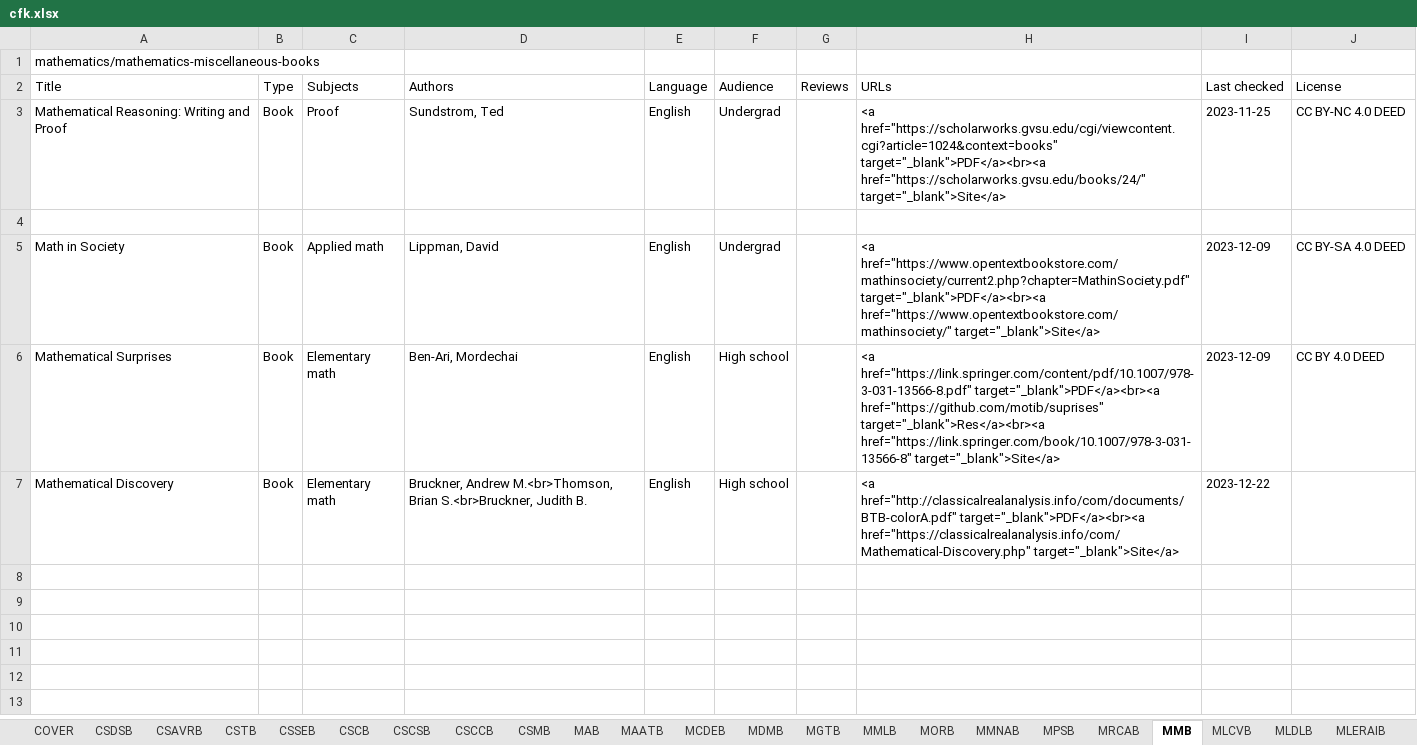
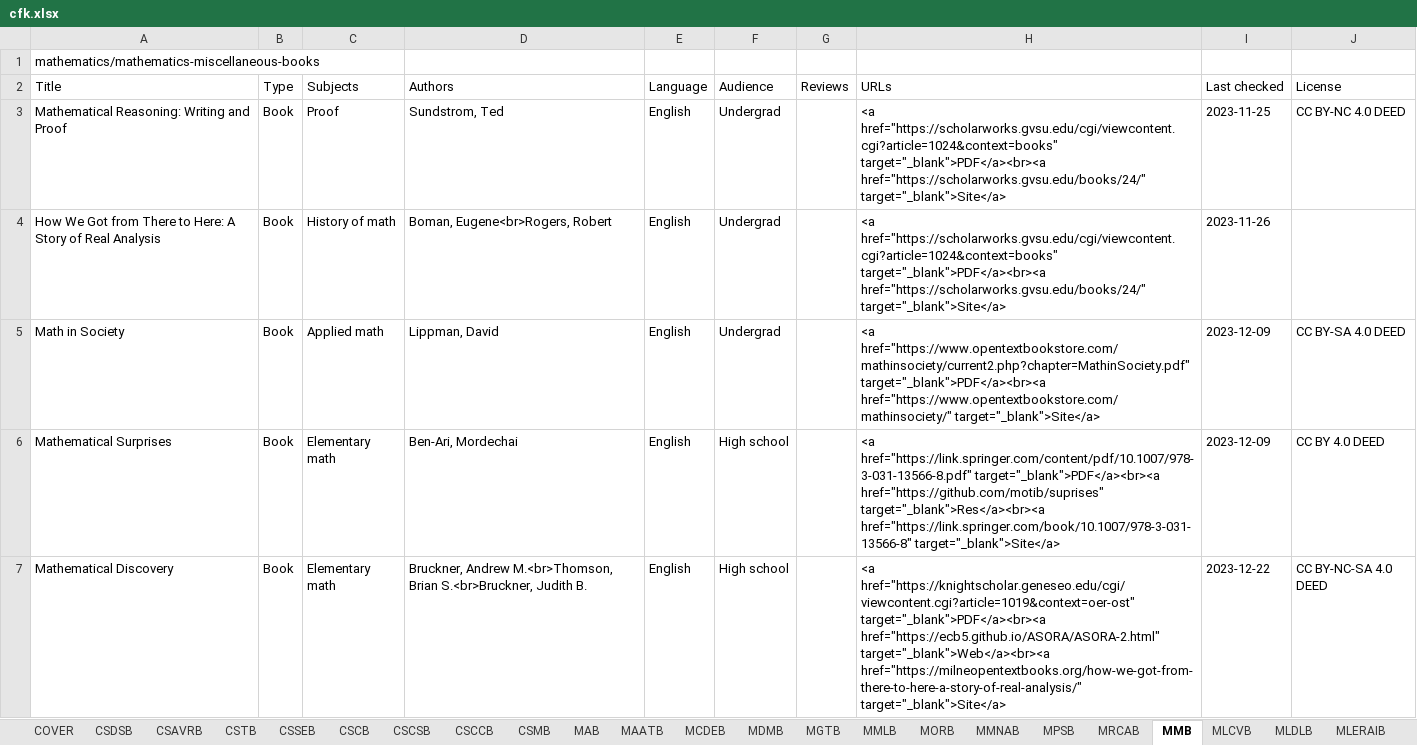
Before and after one commit to CFKNow/cfknow.github.io, an Excel workbook: utilities/cfk.xlsx, sheet MMB, drawn as a sheet; values as stored, in another font and other column widths than the file's, no borders; the diff names each change by its address in the sheet, - before the commit and + after, or states it on an @@ line.

```diff
--- a/utilities/cfk.xlsx (sheet MMB)
+++ b/utilities/cfk.xlsx (sheet MMB)
-row 4: (empty)
+row 4: How We Got from There to Here: A Story of Real Analysis | Book | History of math | Boman, Eugene<br>Rogers, Robert | English | Undergrad |  | <a href="https://scholarworks.gvsu.edu/cgi/viewcontent.cgi?article=1024&context=books" target="_blank">PDF</a><br><a href="https://scholarworks.gvsu.edu/books/24/" target="_blank">Site</a> | 2023-11-26
-H7 (URLs): <a href="http://classicalrealanalysis.info/com/documents/BTB-colorA.pdf" target="_blank">PDF</a><br><a href="https://classicalrealanalysis.info/com/Mathematical-Discovery.php" target="_blank">Site</a>
+H7 (URLs): <a href="https://knightscholar.geneseo.edu/cgi/viewcontent.cgi?article=1019&context=oer-ost" target="_blank">PDF</a><br><a href="https://ecb5.github.io/ASORA/ASORA-2.html" target="_blank">Web</a><br><a href="https://milneopentextbooks.org/how-we-got-from-there-to-here-a-story-of-real-analysis/" target="_blank">Site</a>
-J7 (License): (empty)
+J7 (License): CC BY-NC-SA 4.0 DEED
```
Also changed, not shown: sheet MMNAB, sheet MCDEB, sheet MMLB, sheet MPSB, sheet MAB, 34 other files.
